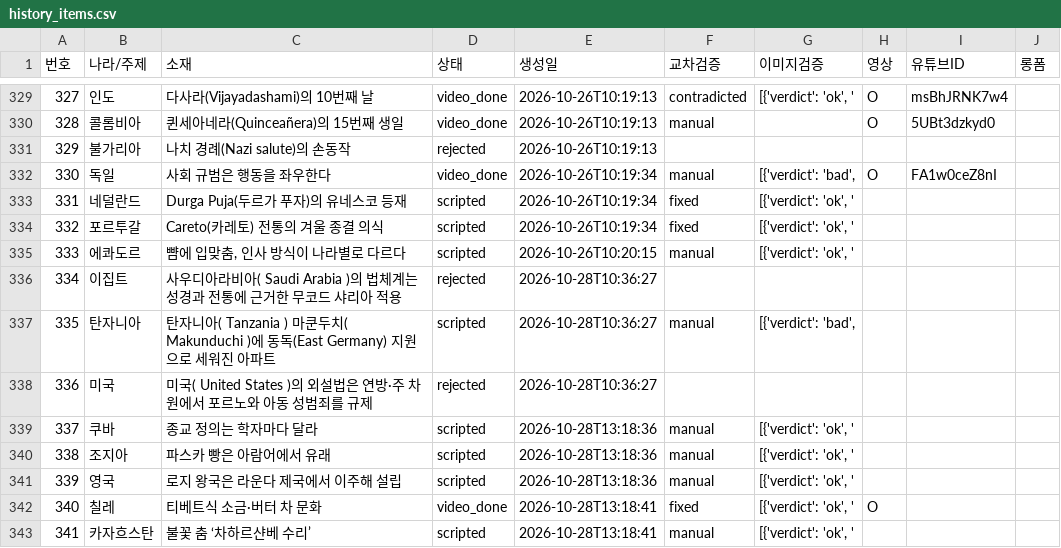
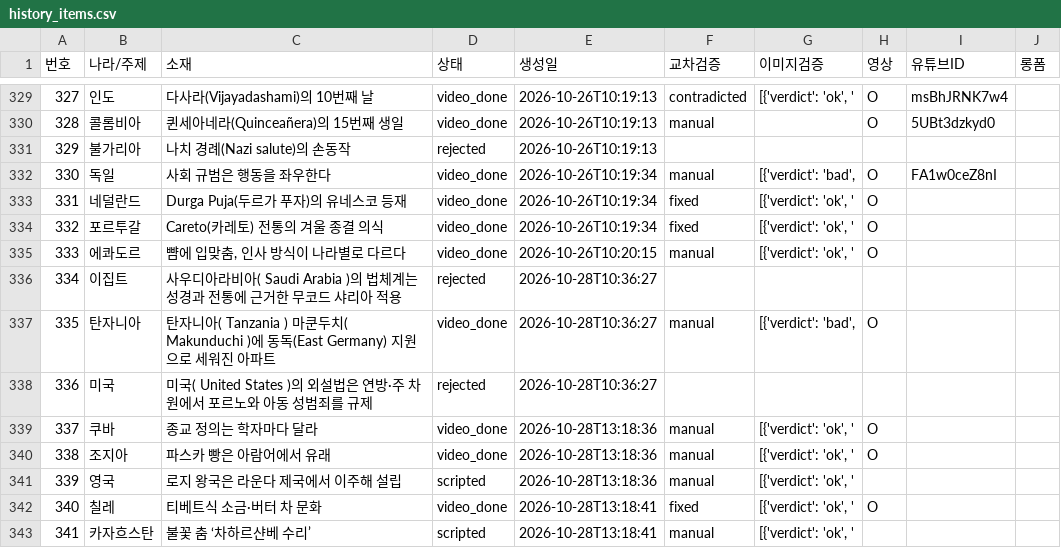
Before and after one commit to gonmau/shorts, a CSV file: history_items.csv, drawn as a sheet; only a part is shown, gaps mark what is left out.

Commit message:
chore: update history_items.csv from PC

```diff
--- a/history_items.csv
+++ b/history_items.csv
@@ -332,10 +332,10 @@
 330,독일,사회 규범은 행동을 좌우한다,video_done,2026-10-26T10:19:34,manual,"[{'verdict': 'bad', ",O,FA1w0ceZ8nI,
-331,네덜란드,Durga Puja(두르가 푸자)의 유네스코 등재,scripted,2026-10-26T10:19:34,fixed,"[{'verdict': 'ok', '",,,
-332,포르투갈,Careto(카레토) 전통의 겨울 종결 의식,scripted,2026-10-26T10:19:34,fixed,"[{'verdict': 'ok', '",,,
-333,에콰도르,"뺨에 입맞춤, 인사 방식이 나라별로 다르다",scripted,2026-10-26T10:20:15,manual,"[{'verdict': 'ok', '",,,
+331,네덜란드,Durga Puja(두르가 푸자)의 유네스코 등재,video_done,2026-10-26T10:19:34,fixed,"[{'verdict': 'ok', '",O,,
+332,포르투갈,Careto(카레토) 전통의 겨울 종결 의식,video_done,2026-10-26T10:19:34,fixed,"[{'verdict': 'ok', '",O,,
+333,에콰도르,"뺨에 입맞춤, 인사 방식이 나라별로 다르다",video_done,2026-10-26T10:20:15,manual,"[{'verdict': 'ok', '",O,,
 334,이집트,사우디아라비아( Saudi Arabia )의 법체계는 성경과 전통에 근거한 무코드 샤리아 적용,rejected,2026-10-28T10:36:27,,,,,
-335,탄자니아,탄자니아( Tanzania ) 마쿤두치( Makunduchi )에 동독(East Germany) 지원으로 세워진 아파트,scripted,2026-10-28T10:36:27,manual,"[{'verdict': 'bad', ",,,
+335,탄자니아,탄자니아( Tanzania ) 마쿤두치( Makunduchi )에 동독(East Germany) 지원으로 세워진 아파트,video_done,2026-10-28T10:36:27,manual,"[{'verdict': 'bad', ",O,,
 336,미국,미국( United States )의 외설법은 연방·주 차원에서 포르노와 아동 성범죄를 규제,rejected,2026-10-28T10:36:27,,,,,
-337,쿠바,종교 정의는 학자마다 달라,scripted,2026-10-28T13:18:36,manual,"[{'verdict': 'ok', '",,,
-338,조지아,파스카 빵은 아람어에서 유래,scripted,2026-10-28T13:18:36,manual,"[{'verdict': 'ok', '",,,
+337,쿠바,종교 정의는 학자마다 달라,video_done,2026-10-28T13:18:36,manual,"[{'verdict': 'ok', '",O,,
+338,조지아,파스카 빵은 아람어에서 유래,video_done,2026-10-28T13:18:36,manual,"[{'verdict': 'ok', '",O,,
 339,영국,로지 왕국은 라운다 제국에서 이주해 설립,scripted,2026-10-28T13:18:36,manual,"[{'verdict': 'ok', '",,,
```
